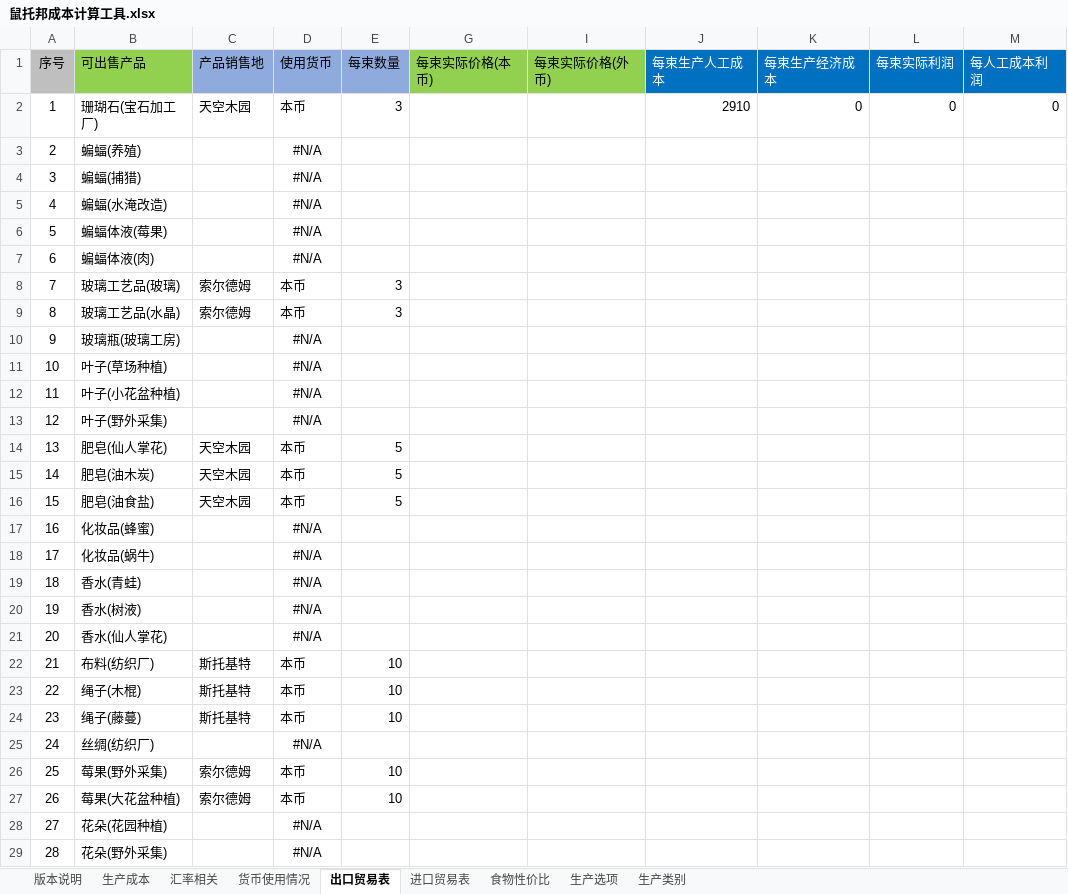
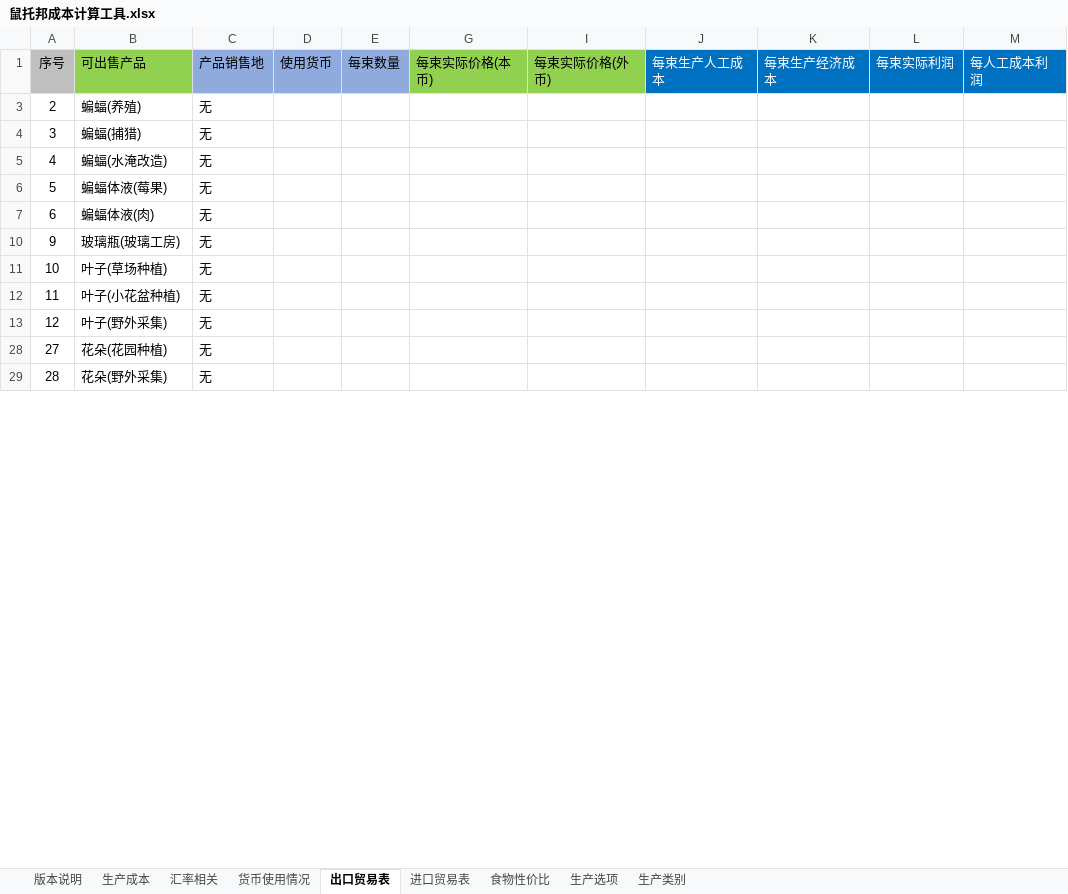
Before and after one commit to Karmel5950/NoteBook, an Excel workbook: 游戏相关/游戏笔记/鼠托邦/鼠托邦成本计算工具.xlsx, sheet 出口贸易表, drawn as a sheet; only a part is shown; values as stored, in another font and other column widths than the file's, no borders; the diff covers the shown part only; the diff names each change by its address in the sheet, - before the commit and + after, or states it on an @@ line.

Commit message:
更新

```diff
--- a/游戏相关/游戏笔记/鼠托邦/鼠托邦成本计算工具.xlsx (sheet 出口贸易表)
+++ b/游戏相关/游戏笔记/鼠托邦/鼠托邦成本计算工具.xlsx (sheet 出口贸易表)
@@ row 2 hidden: 1 | 珊瑚石(宝石加工厂) | 天空木园 | 本币 | 3 |  |  | 2910 | 0 | 0 | 0 @@
-C3:C7: (empty)
+C3:C7: 无
-D3:D7: #N/A
+D3:D7: (empty)
@@ row 8 hidden: 7 | 玻璃工艺品(玻璃) | 索尔德姆 | 本币 | 3 @@
@@ row 9 hidden: 8 | 玻璃工艺品(水晶) | 索尔德姆 | 本币 | 3 @@
-C10:C13: (empty)
+C10:C13: 无
-D10:D13: #N/A
+D10:D13: (empty)
@@ row 14 hidden: 13 | 肥皂(仙人掌花) | 天空木园 | 本币 | 5 @@
@@ row 15 hidden: 14 | 肥皂(油木炭) | 天空木园 | 本币 | 5 @@
@@ row 16 hidden: 15 | 肥皂(油食盐) | 天空木园 | 本币 | 5 @@
-row 17: 16 | 化妆品(蜂蜜) |  | #N/A
-row 18: 17 | 化妆品(蜗牛) |  | #N/A
-row 19: 18 | 香水(青蛙) |  | #N/A
-row 20: 19 | 香水(树液) |  | #N/A
-row 21: 20 | 香水(仙人掌花) |  | #N/A
@@ row 22 hidden: 21 | 布料(纺织厂) | 斯托基特 | 本币 | 10 @@
@@ row 23 hidden: 22 | 绳子(木棍) | 斯托基特 | 本币 | 10 @@
@@ row 24 hidden: 23 | 绳子(藤蔓) | 斯托基特 | 本币 | 10 @@
-row 25: 24 | 丝绸(纺织厂) |  | #N/A
@@ row 26 hidden: 25 | 莓果(野外采集) | 索尔德姆 | 本币 | 10 @@
@@ row 27 hidden: 26 | 莓果(大花盆种植) | 索尔德姆 | 本币 | 10 @@
-C28:C29: (empty)
+C28:C29: 无
-D28:D29: #N/A
+D28:D29: (empty)
```
Also changed, not shown: 11 removed rows, 52 hidden or unhidden rows and 171 edited cells elsewhere in this sheet, sheet 进口贸易表, sheet 货币使用情况, sheet 生产成本, sheet 生产类别, sheet 生产选项, sheet 食物性价比, 1 more sheet, hidden cells.
